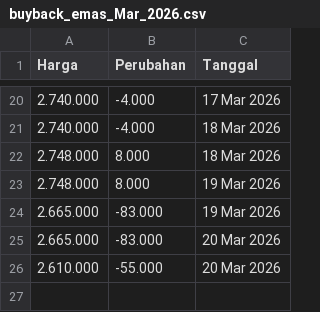
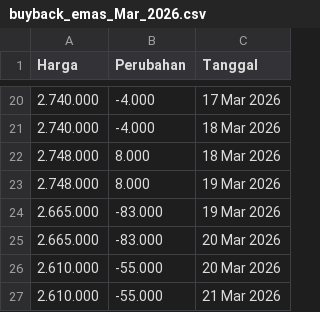
Before and after one commit to magnileat/hargaemas, a CSV file: buyback_emas_Mar_2026.csv, drawn as a sheet; only a part is shown, gaps mark what is left out; the diff names each change by its address in the sheet, - before the commit and + after, or states it on an @@ line.

Commit message:
Update via Shortcut

```diff
--- a/buyback_emas_Mar_2026.csv
+++ b/buyback_emas_Mar_2026.csv
+row 27: 2.610.000 | -55.000 | 21 Mar 2026
```
